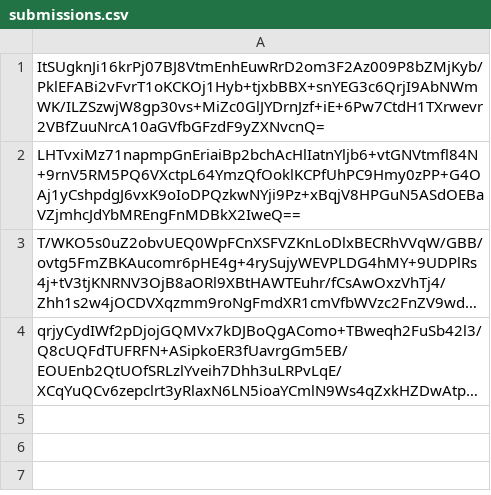
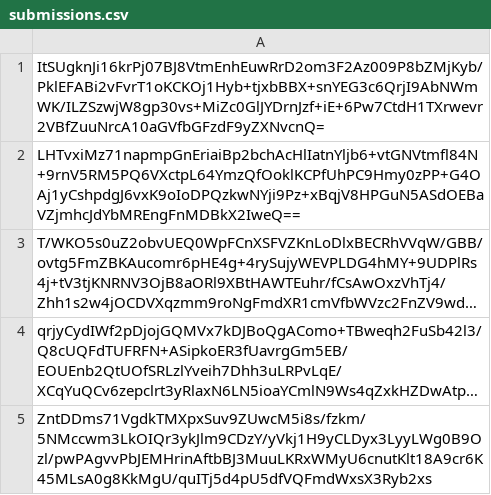
Before and after one commit to pwn2winctf/2019submissions, a CSV file: 1/c54/a7e94936ae349fed2fee2f3bbce1df87057b13f4b34964f822997df00921/submissions.csv, drawn as a sheet; long unchanged cells end in …; the diff names each change by its address in the sheet, - before the commit and + after, or states it on an @@ line.

Commit message:
Proof: found flag for full_troll

```diff
--- a/1/c54/a7e94936ae349fed2fee2f3bbce1df87057b13f4b34964f822997df00921/submissions.csv
+++ b/1/c54/a7e94936ae349fed2fee2f3bbce1df87057b13f4b34964f822997df00921/submissions.csv
+row 5: ZntDDms71VgdkTMXpxSuv9ZUwcM5i8s/fzkm/5NMccwm3LkOIQr3ykJlm9CDzY/yVkj1H9yCLDyx3LyyLWg0B9Ozl/pwPAgvvPbJEMHrinAftbBJ3MuuLKRxWMyU6cnutKlt18A9cr6K45MLsA0g8KkMgU/quITj5d4pU5dfVQFmdWxsX3Ryb2xs
```
